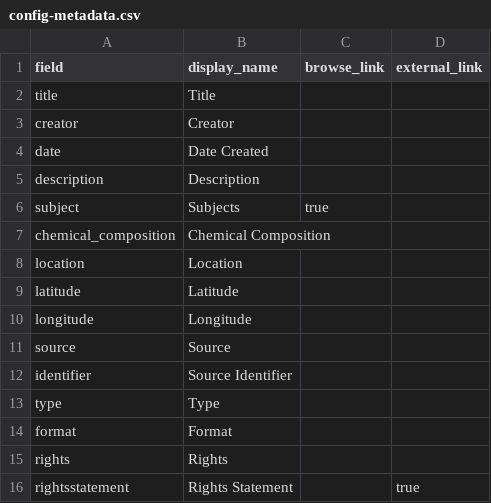
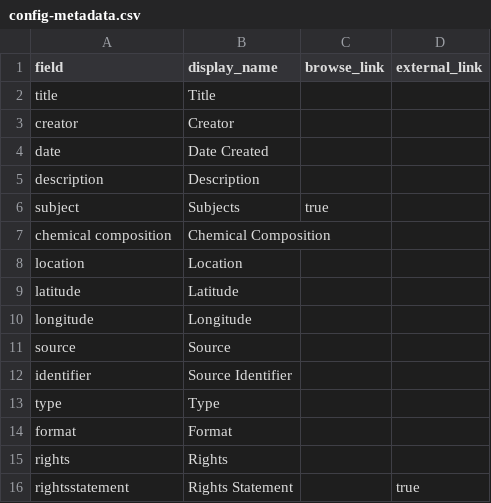
Before and after one commit to ilewis13/Mineral-and-Rock-Collection, a CSV file: _data/config-metadata.csv, drawn as a sheet.

Commit message:
Update config-metadata.csv

```diff
--- a/_data/config-metadata.csv
+++ b/_data/config-metadata.csv
@@ -6,3 +6,3 @@ description,Description,
 subject,Subjects,true
-chemical_composition,Chemical Composition,
+chemical composition,Chemical Composition,
 location,Location
```
